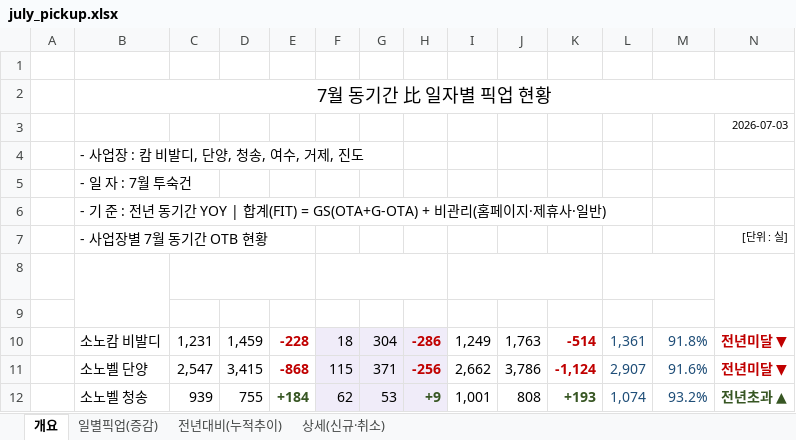
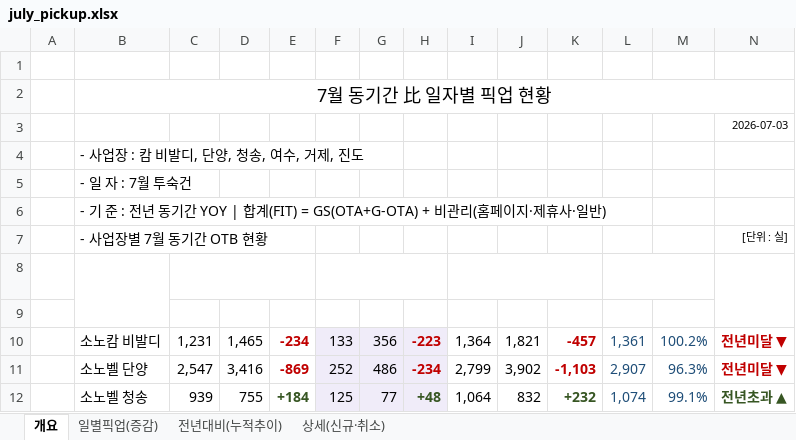
Before and after one commit to cksals00-ai/gs_daily_trend_news_public_temp, an Excel workbook: docs/data/july_pickup.xlsx, sheet 개요, drawn as a sheet; only a part is shown; values as stored, in another font and other column widths than the file's, no borders; the diff covers the shown part only; the diff names each change by its address in the sheet, - before the commit and + after, or states it on an @@ line.

```diff
--- a/docs/data/july_pickup.xlsx (sheet 개요)
+++ b/docs/data/july_pickup.xlsx (sheet 개요)
-D10: 1,459
+D10: 1,465
-E10: -228
+E10: -234
-F10: 18
+F10: 133
-G10: 304
+G10: 356
-H10: -286
+H10: -223
-I10: 1,249
+I10: 1,364
-J10: 1,763
+J10: 1,821
-K10: -514
+K10: -457
-M10: 91.8%
+M10: 100.2%
-D11: 3,415
+D11: 3,416
-E11: -868
+E11: -869
-F11: 115
+F11: 252
-G11: 371
+G11: 486
-H11: -256
+H11: -234
-I11: 2,662
+I11: 2,799
-J11: 3,786
+J11: 3,902
-K11: -1,124
+K11: -1,103
-M11: 91.6%
+M11: 96.3%
-F12: 62
+F12: 125
-G12: 53
+G12: 77
-H12: +9
+H12: +48
-I12: 1,001
+I12: 1,064
-J12: 808
+J12: 832
-K12: +193
+K12: +232
-M12: 93.2%
+M12: 99.1%
```
Also changed, not shown: 39 edited cells and cell formats elsewhere in this sheet, sheet 상세(신규·취소), sheet 전년대비(누적추이), sheet 일별픽업(증감), 2 other files.
